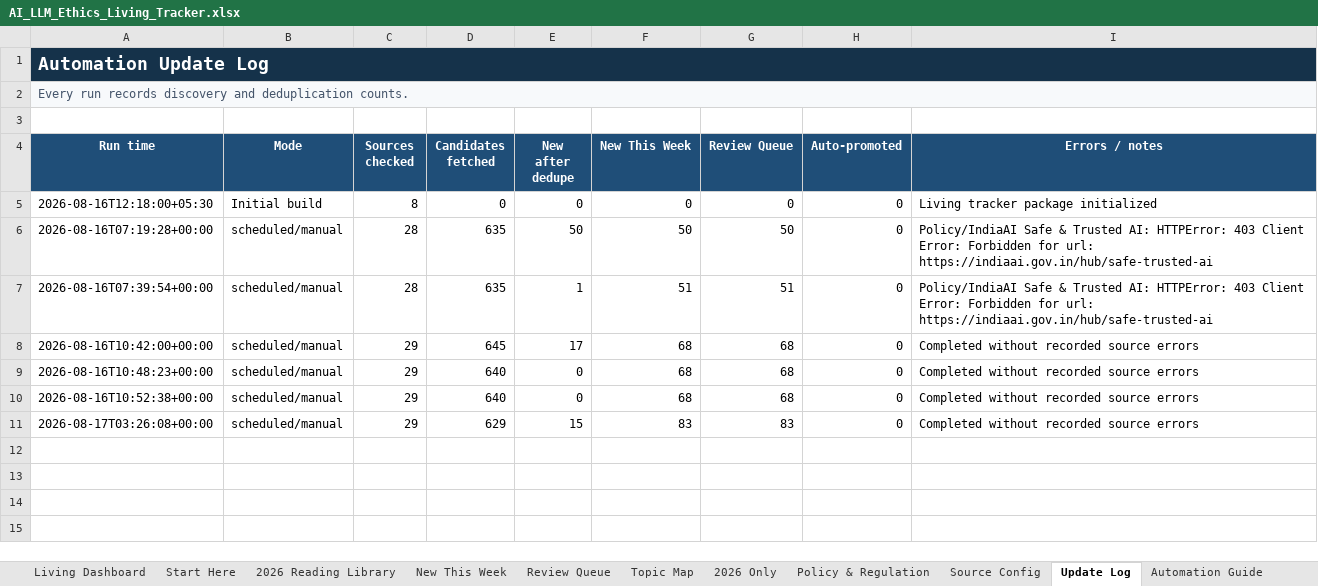
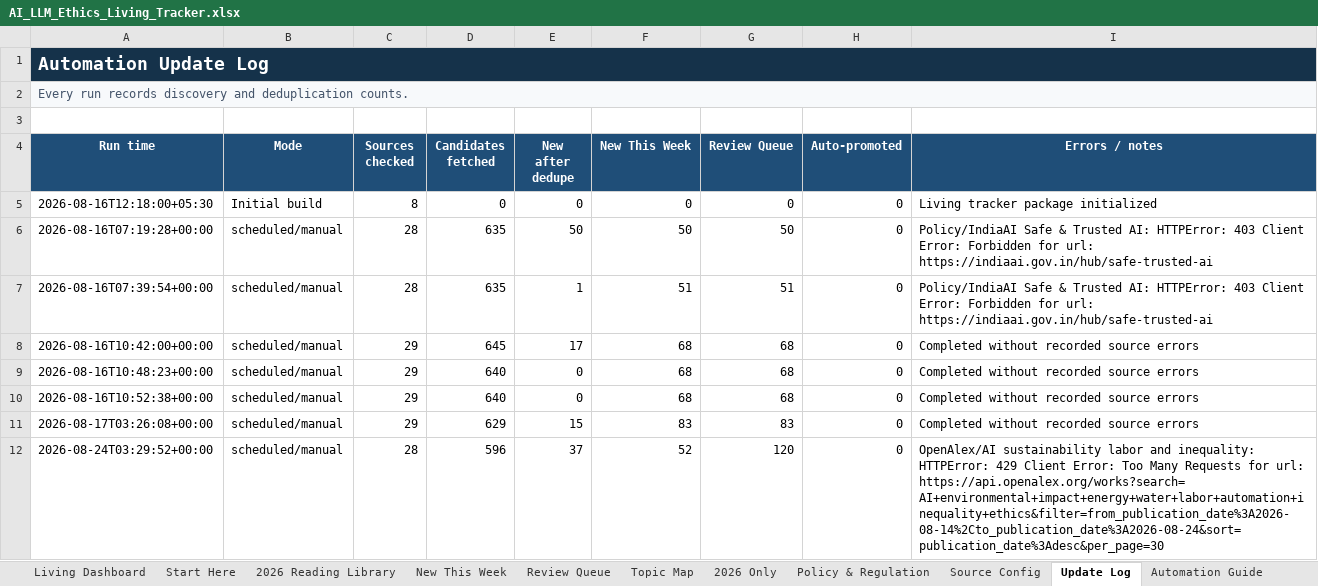
Before and after one commit to sonigovind/ai-llm-ethics-living-tracker, an Excel workbook: AI_LLM_Ethics_Living_Tracker.xlsx, sheet Update Log, drawn as a sheet; values as stored, in another font and other column widths than the file's, no borders; the diff names each change by its address in the sheet, - before the commit and + after, or states it on an @@ line.

```diff
--- a/AI_LLM_Ethics_Living_Tracker.xlsx (sheet Update Log)
+++ b/AI_LLM_Ethics_Living_Tracker.xlsx (sheet Update Log)
+row 12: 2026-08-24T03:29:52+00:00 | scheduled/manual | 28 | 596 | 37 | 52 | 120 | 0 | OpenAlex/AI sustainability labor and inequality: HTTPError: 429 Client Error: Too Many Requests for url: https://api.openalex.org/works?search=AI+environmental+impact+energy+water+labor+automation+inequality+ethics&filter=from_publication_date%3A2026-08-14%2Cto_publication_date%3A2026-08-24&sort=publication_date%3Adesc&per_page=30
```
Also changed, not shown: sheet New This Week, sheet Review Queue, sheet Living Dashboard, 6 other files.
